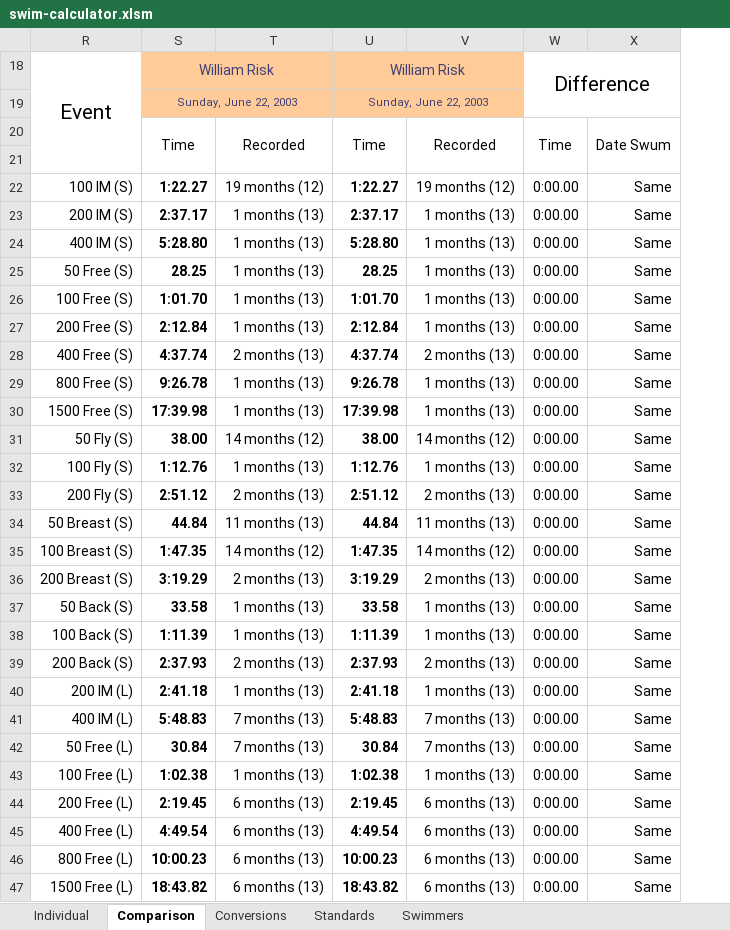
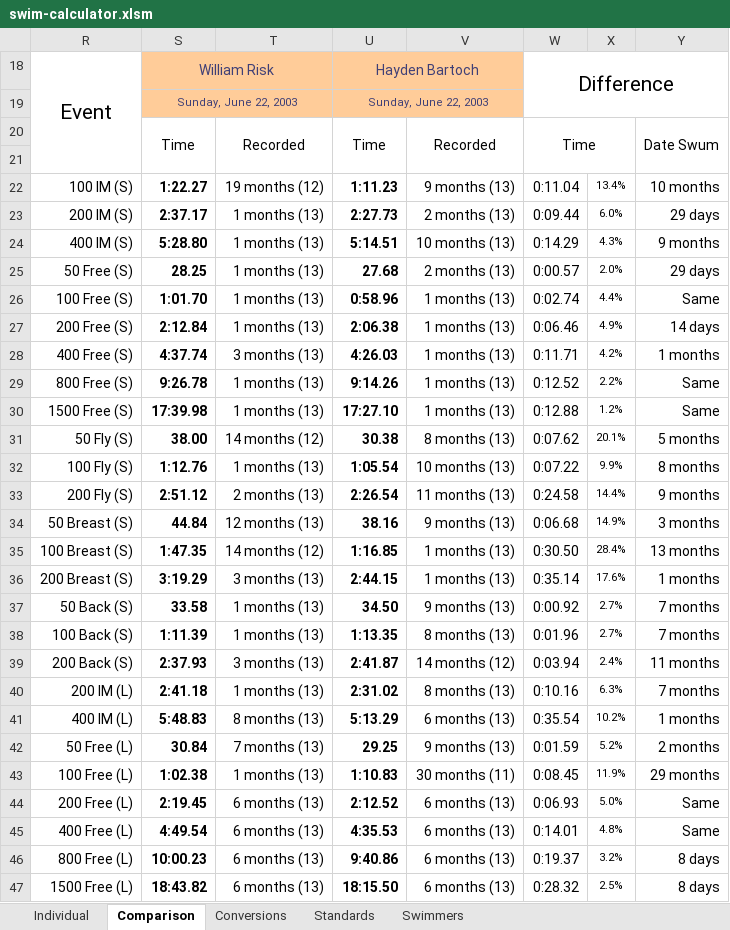
Before and after one commit to Subject2Risk/swim-report, an Excel workbook: swim-calculator.xlsm, sheet Comparison, drawn as a sheet; only a part is shown; values as stored, in another font and other column widths than the file's, no borders; conditional formats not drawn; removed rows and columns are numbered as before the commit, all else as after; the diff covers the shown part only; the diff names each change by its address in the sheet, - before the commit and + after, or states it on an @@ line.

Commit message:
Percentage difference added to comparison.

```diff
--- a/swim-calculator.xlsm (sheet Comparison)
+++ b/swim-calculator.xlsm (sheet Comparison)
-column U, rows 18-47: William Risk | Sunday, June 22, 2003 | Time |  | 1:22.27 | 2:37.17 | 5:28.80 | 28.25 | 1:01.70 | 2:12.84 | 4:37.74 | 9:26.78 | 17:39.98 | 38.00 | 1:12.76 | 2:51.12 | 44.84 | 1:47.35 | 3:19.29 | 33.58 | 1:11.39 | 2:37.93 | 2:41.18 | 5:48.83 | 30.84 | 1:02.38 | 2:19.45 | 4:49.54 | 10:00.23 | 18:43.82
+column U, rows 18-47: Hayden Bartoch | Sunday, June 22, 2003 | Time |  | 1:11.23 | 2:27.73 | 5:14.51 | 27.68 | 0:58.96 | 2:06.38 | 4:26.03 | 9:14.26 | 17:27.10 | 30.38 | 1:05.54 | 2:26.54 | 38.16 | 1:16.85 | 2:44.15 | 34.50 | 1:13.35 | 2:41.87 | 2:31.02 | 5:13.29 | 29.25 | 1:10.83 | 2:12.52 | 4:35.53 | 9:40.86 | 18:15.50
-column W, rows 18-47: Difference |  | Time |  | 0:00.00 | 0:00.00 | 0:00.00 | 0:00.00 | 0:00.00 | 0:00.00 | 0:00.00 | 0:00.00 | 0:00.00 | 0:00.00 | 0:00.00 | 0:00.00 | 0:00.00 | 0:00.00 | 0:00.00 | 0:00.00 | 0:00.00 | 0:00.00 | 0:00.00 | 0:00.00 | 0:00.00 | 0:00.00 | 0:00.00 | 0:00.00 | 0:00.00 | 0:00.00
-column X, rows 20-47: Date Swum |  | Same | Same | Same | Same | Same | Same | Same | Same | Same | Same | Same | Same | Same | Same | Same | Same | Same | Same | Same | Same | Same | Same | Same | Same | Same | Same
+column W, rows 18-47: Difference |  | Time |  | 0:11.04 | 0:09.44 | 0:14.29 | 0:00.57 | 0:02.74 | 0:06.46 | 0:11.71 | 0:12.52 | 0:12.88 | 0:07.62 | 0:07.22 | 0:24.58 | 0:06.68 | 0:30.50 | 0:35.14 | 0:00.92 | 0:01.96 | 0:03.94 | 0:10.16 | 0:35.54 | 0:01.59 | 0:08.45 | 0:06.93 | 0:14.01 | 0:19.37 | 0:28.32
+column X, rows 22-47: 13.4% | 6.0% | 4.3% | 2.0% | 4.4% | 4.9% | 4.2% | 2.2% | 1.2% | 20.1% | 9.9% | 14.4% | 14.9% | 28.4% | 17.6% | 2.7% | 2.7% | 2.4% | 6.3% | 10.2% | 5.2% | 11.9% | 5.0% | 4.8% | 3.2% | 2.5%
@@ column Y unhidden, rows 20-47: Date Swum |  | 10 months | 29 days | 9 months | 29 days | Same | 14 days | 1 months | Same | Same | 5 months | 8 months | 9 months | 3 months | 13 months | 1 months | 7 months | 7 months | 11 months | 7 months | 1 months | 2 months | 29 months | Same | Same | 8 days | 8 days @@
-V22: 19 months (12)
+V22: 9 months (13)
-V23: 1 months (13)
+V23: 2 months (13)
-V24: 1 months (13)
+V24: 10 months (13)
-V25: 1 months (13)
+V25: 2 months (13)
-T28: 2 months (13)
+T28: 3 months (13)
-V28: 2 months (13)
+V28: 1 months (13)
-V31: 14 months (12)
+V31: 8 months (13)
-V32: 1 months (13)
+V32: 10 months (13)
-V33: 2 months (13)
+V33: 11 months (13)
-T34: 11 months (13)
+T34: 12 months (13)
-V34: 11 months (13)
+V34: 9 months (13)
-V35: 14 months (12)
+V35: 1 months (13)
-T36: 2 months (13)
+T36: 3 months (13)
-V36: 2 months (13)
+V36: 1 months (13)
-V37: 1 months (13)
+V37: 9 months (13)
-V38: 1 months (13)
+V38: 8 months (13)
-T39: 2 months (13)
+T39: 3 months (13)
-V39: 2 months (13)
+V39: 14 months (12)
-V40: 1 months (13)
+V40: 8 months (13)
-T41: 7 months (13)
+T41: 8 months (13)
-V41: 7 months (13)
+V41: 6 months (13)
-V42: 7 months (13)
+V42: 9 months (13)
-V43: 1 months (13)
+V43: 30 months (11)
```
Also changed, not shown: 8 edited cells elsewhere in this sheet, sheet Individual, formulas that keep their value, hidden cells.
